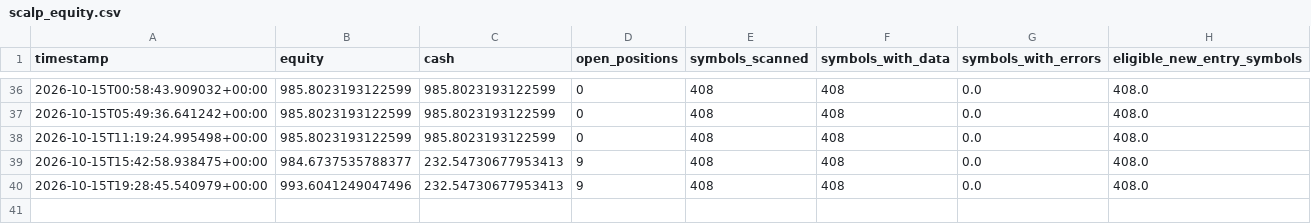
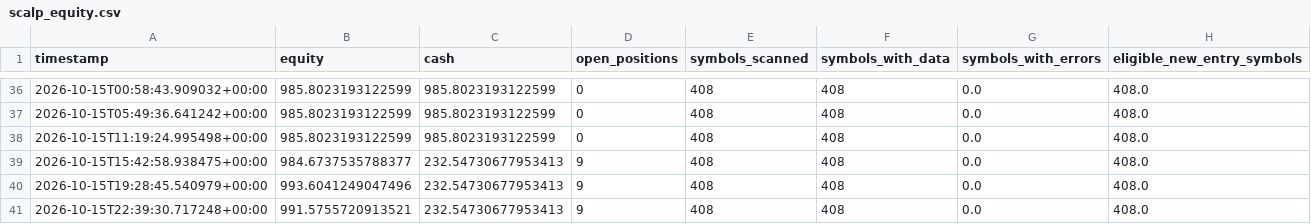
Before and after one commit to Sdka21/fvg-paper-bot, a CSV file: reports/scalp_equity.csv, drawn as a sheet; only a part is shown, gaps mark what is left out; the diff names each change by its address in the sheet, - before the commit and + after, or states it on an @@ line.

```diff
--- a/reports/scalp_equity.csv
+++ b/reports/scalp_equity.csv
+row 41: 2026-10-15T22:39:30.717248+00:00 | 991.5755720913521 | 232.54730677953413 | 9 | 408 | 408 | 0.0 | 408.0
```
Also changed, not shown: reports/paper_equity.csv, 2 other files.
